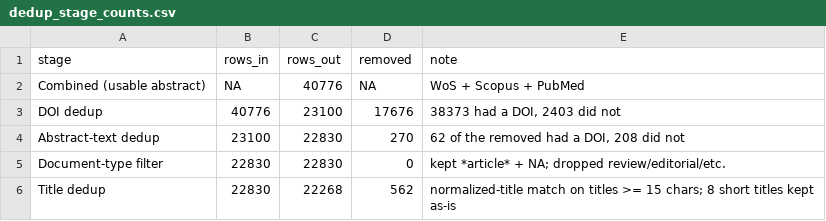
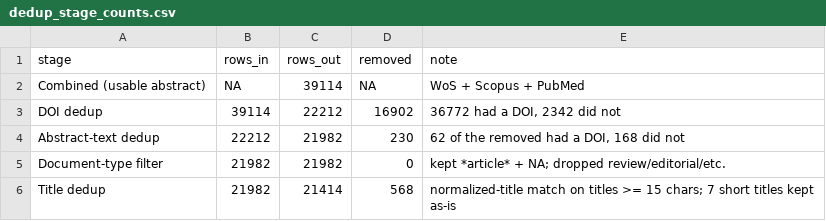
Before and after one commit to beabock/Endo_Review_2, a CSV file: results/outputs/dedup_stage_counts.csv, drawn as a sheet.

Commit message:
Use the Phase 2 PubMed export; corpus is now 21,414
- parse_pubmed_textfile.py (new): parses abstract-endophyteA-set.txt (the
  2025-08-14 Phase 2 PubMed website export, 9,222 recs) -> pubmed_pull_phase2.csv
  (9,141 with an abstract; corrigenda/errata/retractions dropped).
- combine_dedupe_abstracts.R auto-selects pubmed_pull_phase2.csv.
- corpus re-run: 39,114 combined -> 21,414 (19,586 w/ DOI). Contribution after
  dedup WoS 14,624 / Scopus 4,229 / PubMed 2,561. Down from the draft-string
  22,268 (and the old pipeline's 21,891) - ~1,500 clinical-mycology papers gone.
- pull_pubmed_phase2.R: [tiab] tags removed (website used All Fields); reframed
  as the tool for the eventual date extension, not this pull.
- SEARCH_STRATEGY.md / METHODS_CHANGELOG / 01 README updated.

```diff
--- a/results/outputs/dedup_stage_counts.csv
+++ b/results/outputs/dedup_stage_counts.csv
@@ -1,6 +1,6 @@
 "stage","rows_in","rows_out","removed","note"
-"Combined (usable abstract)",NA,40776,NA,"WoS + Scopus + PubMed"
-"DOI dedup",40776,23100,17676,"38373 had a DOI, 2403 did not"
-"Abstract-text dedup",23100,22830,270,"62 of the removed had a DOI, 208 did not"
-"Document-type filter",22830,22830,0,"kept *article* + NA; dropped review/editorial/etc."
-"Title dedup",22830,22268,562,"normalized-title match on titles >= 15 chars; 8 short titles kept as-is"
+"Combined (usable abstract)",NA,39114,NA,"WoS + Scopus + PubMed"
+"DOI dedup",39114,22212,16902,"36772 had a DOI, 2342 did not"
+"Abstract-text dedup",22212,21982,230,"62 of the removed had a DOI, 168 did not"
+"Document-type filter",21982,21982,0,"kept *article* + NA; dropped review/editorial/etc."
+"Title dedup",21982,21414,568,"normalized-title match on titles >= 15 chars; 7 short titles kept as-is"
```
Also changed, not shown: 6 other files.
